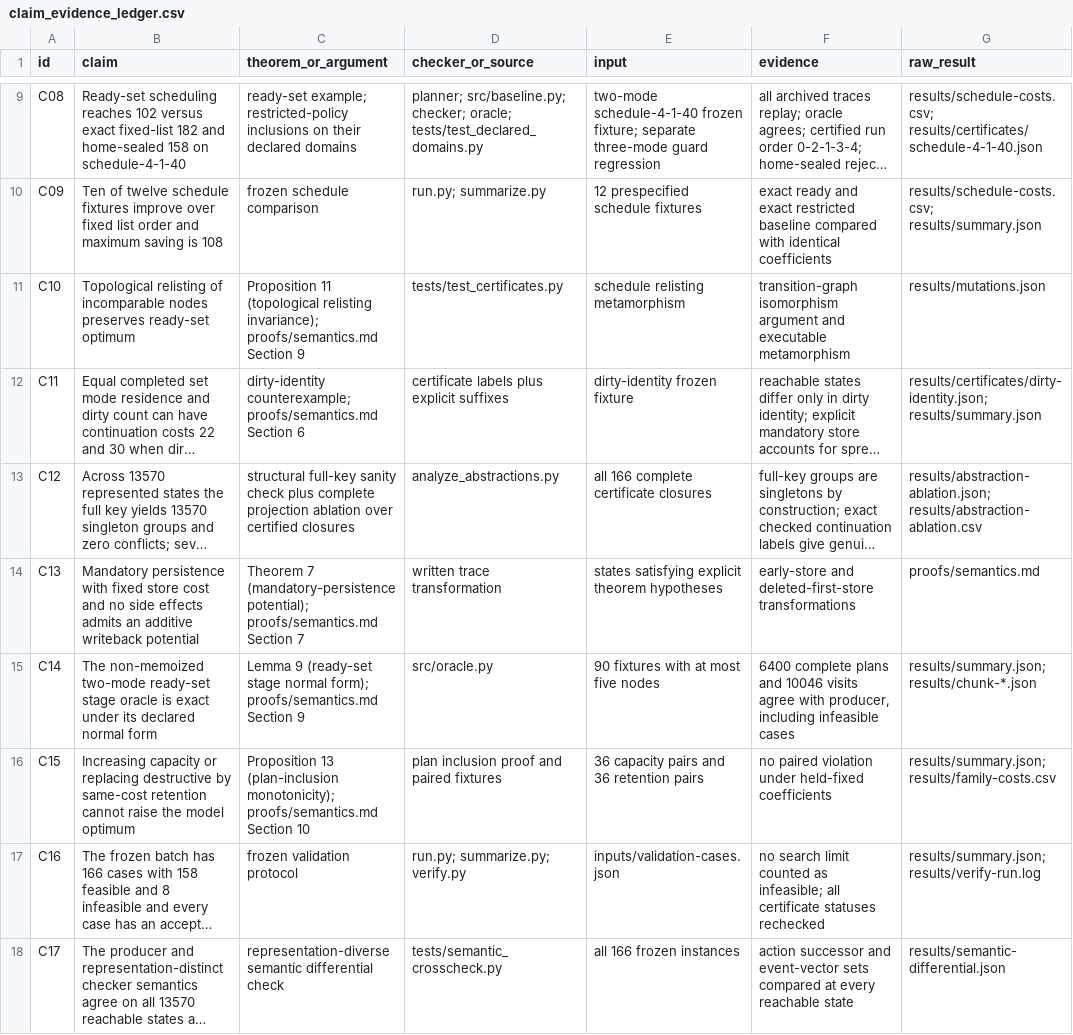
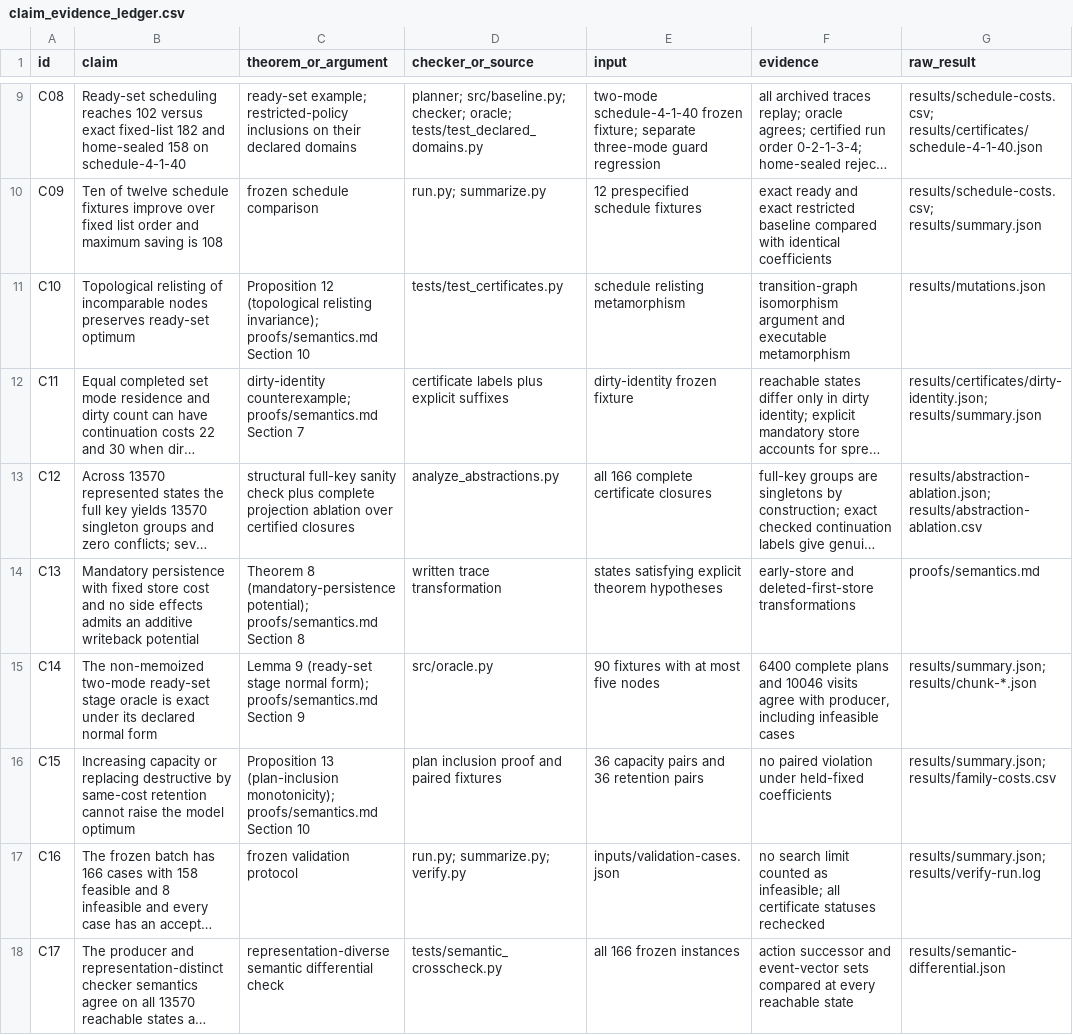
Before and after one commit to Haoyi-Zhang/FootprintReady-code, a CSV file: claim_evidence_ledger.csv, drawn as a sheet; only a part is shown, gaps mark what is left out; long unchanged cells end in …; the diff names each change by its address in the sheet, - before the commit and + after, or states it on an @@ line.

Commit message:
Repair instance cache lifetime and exact frozen input boundary

```diff
--- a/claim_evidence_ledger.csv
+++ b/claim_evidence_ledger.csv
-C11 (theorem_or_argument): Proposition 11 (topological relisting invariance); proofs/semantics.md Section 9
+C11 (theorem_or_argument): Proposition 12 (topological relisting invariance); proofs/semantics.md Section 10
-C12 (theorem_or_argument): …proofs/semantics.md Section 6
+C12 (theorem_or_argument): …proofs/semantics.md Section 7
-C14 (theorem_or_argument): Theorem 7 (mandatory-persistence potential); proofs/semantics.md Section 7
+C14 (theorem_or_argument): Theorem 8 (mandatory-persistence potential); proofs/semantics.md Section 8
```
Also changed, not shown: 9 other files.
